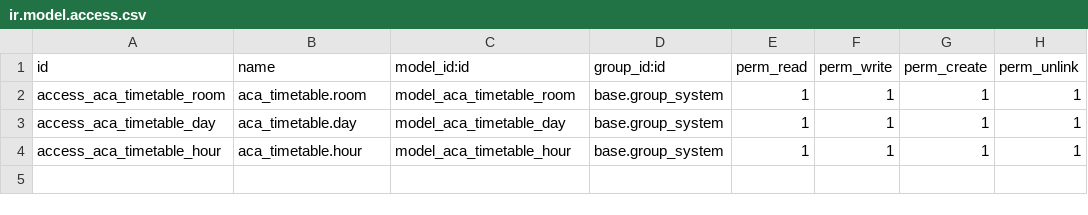
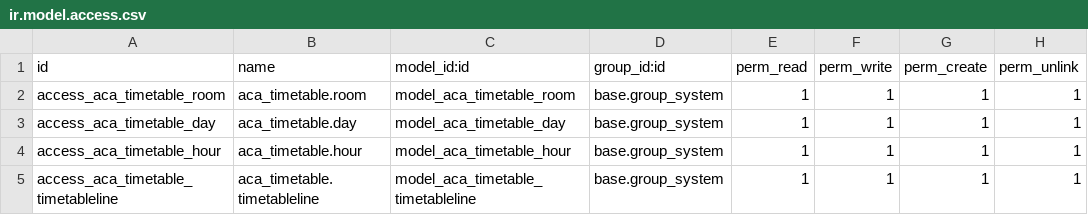
Before and after one commit to yajuve/aca-timetable, a CSV file: security/ir.model.access.csv, drawn as a sheet.

Commit message:
feat: timetable line

```diff
--- a/security/ir.model.access.csv
+++ b/security/ir.model.access.csv
@@ -4 +4,2 @@ access_aca_timetable_day,aca_timetable.day,model_aca_timetable_day,base.group_sy
 access_aca_timetable_hour,aca_timetable.hour,model_aca_timetable_hour,base.group_system,1,1,1,1
+access_aca_timetable_timetableline,aca_timetable.timetableline,model_aca_timetable_timetableline,base.group_system,1,1,1,1
```
Also changed, not shown: 4 other files.
